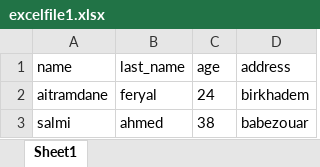
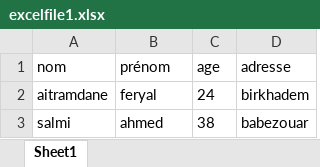
Before and after one commit to AITRamdaneferyal/yal-pyexcel, an Excel workbook: excelfile1.xlsx, sheet Sheet1, drawn as a sheet; values as stored, in another font and other column widths than the file's, no borders; removed rows and columns are numbered as before the commit, all else as after; the diff names each change by its address in the sheet, - before the commit and + after, or states it on an @@ line.

```diff
--- a/excelfile1.xlsx (sheet Sheet1)
+++ b/excelfile1.xlsx (sheet Sheet1)
-row 1: name | last_name | age | address
+row 1: nom | prénom | age | adresse
```
Also changed, not shown: 1 other file.
